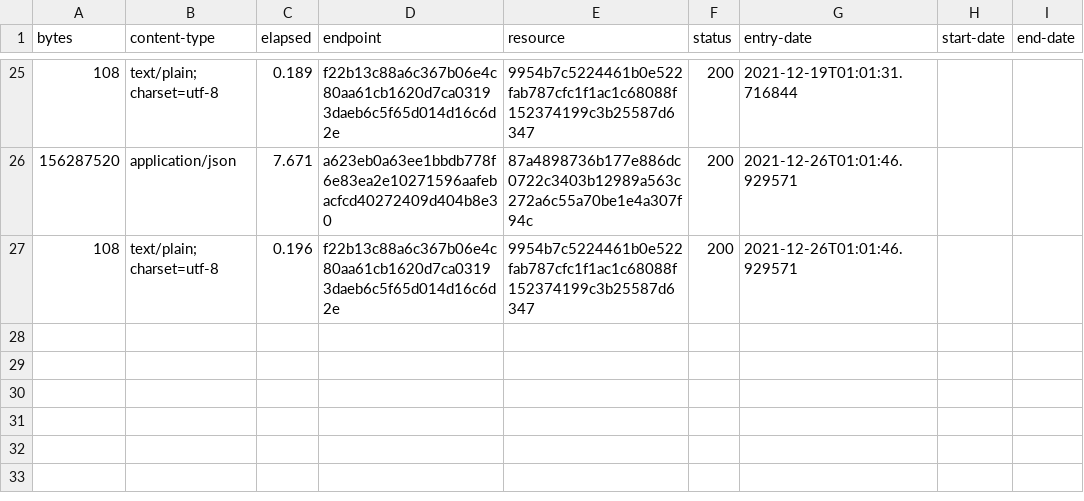
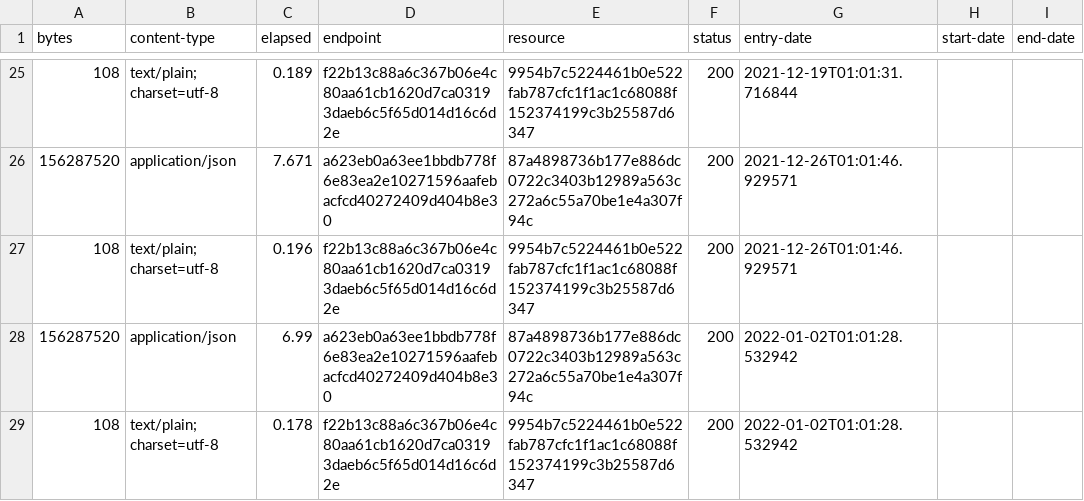
Before and after one commit to digital-land/ancient-woodland-collection, a CSV file: collection/log.csv, drawn as a sheet; only a part is shown, gaps mark what is left out; the diff names each change by its address in the sheet, - before the commit and + after, or states it on an @@ line.

Commit message:
Collection 2022-01-02

```diff
--- a/collection/log.csv
+++ b/collection/log.csv
+row 28: 156287520 | application/json | 6.99 | a623eb0a63ee1bbdb778f6e83ea2e10271596aafebacfcd40272409d404b8e30 | 87a4898736b177e886dc0722c3403b12989a563c272a6c55a70be1e4a307f94c | 200 | 2022-01-02T01:01:28.532942
+row 29: 108 | text/plain; charset=utf-8 | 0.178 | f22b13c88a6c367b06e4c80aa61cb1620d7ca03193daeb6c5f65d014d16c6d2e | 9954b7c5224461b0e522fab787cfc1f1ac1c68088f152374199c3b25587d6347 | 200 | 2022-01-02T01:01:28.532942
```
